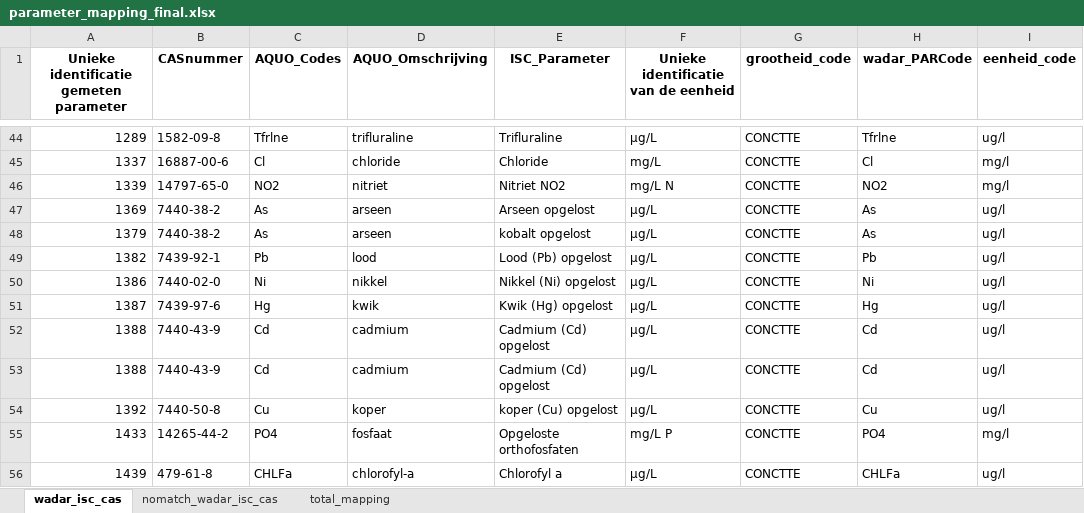
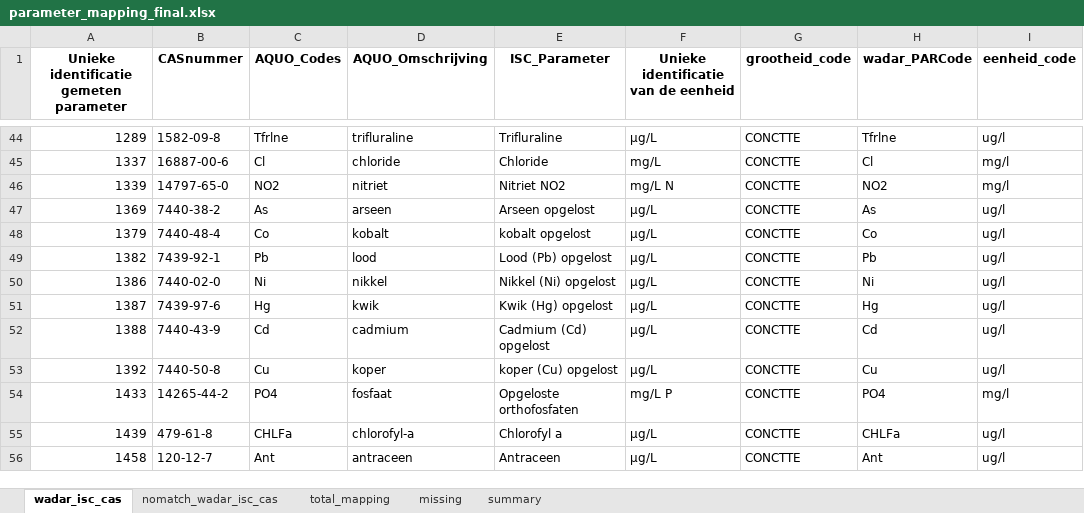
Before and after one commit to openearth/ISC-mapping-schelde, an Excel workbook: mappings/parameter_mapping_final.xlsx, sheet wadar_isc_cas, drawn as a sheet; only a part is shown, gaps mark what is left out; the shorter side is filled out with more unchanged rows; values as stored, in another font and other column widths than the file's, no borders; the diff names each change by its address in the sheet, - before the commit and + after, or states it on an @@ line.

Commit message:
Updating repository with 2024 data results.
 Updating repository with 2024 data results. The mapping table was updated as well with summary and missing tabs.

```diff
--- a/mappings/parameter_mapping_final.xlsx (sheet wadar_isc_cas)
+++ b/mappings/parameter_mapping_final.xlsx (sheet wadar_isc_cas)
+sheet tab: missing
+sheet tab: summary
-B48 (CASnummer): 7440-38-2
+B48 (CASnummer): 7440-48-4
-C48 (AQUO_Codes): As
+C48 (AQUO_Codes): Co
-D48 (AQUO_Omschrijving): arseen
+D48 (AQUO_Omschrijving): kobalt
-H48 (wadar_PARCode): As
+H48 (wadar_PARCode): Co
-row 52: 1388 | 7440-43-9 | Cd | cadmium | Cadmium (Cd) opgelost | µg/L | CONCTTE | Cd | ug/l
```
Also changed, not shown: sheet total_mapping, sheet nomatch_wadar_isc_cas, 4 other files.
